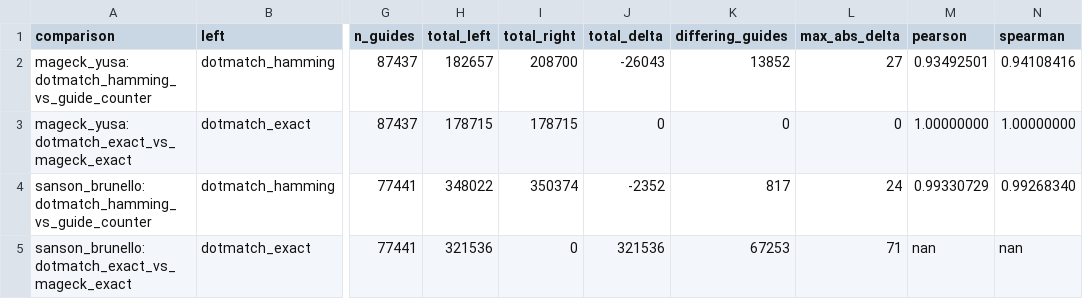
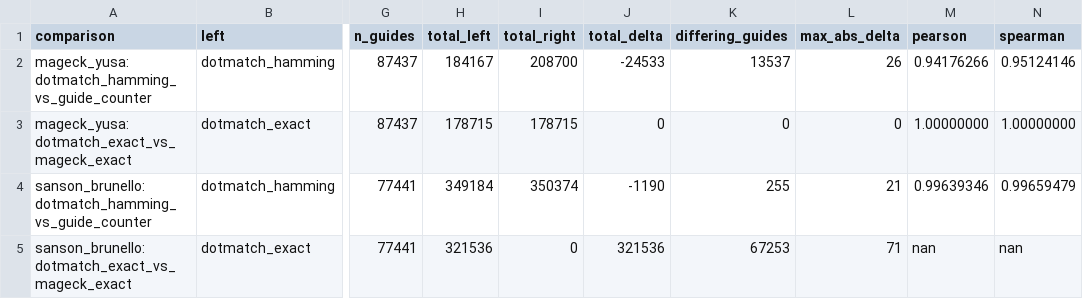
Before and after one commit to dnncha/dotmatch, a CSV file: benchmarks/raw/crispr_comparison_count_agreement_summary.csv, drawn as a sheet; only a part is shown, gaps mark what is left out; the diff names each change by its address in the sheet, - before the commit and + after, or states it on an @@ line.

```diff
--- a/benchmarks/raw/crispr_comparison_count_agreement_summary.csv
+++ b/benchmarks/raw/crispr_comparison_count_agreement_summary.csv
-H2 (total_left): 182657
+H2 (total_left): 184167
-J2 (total_delta): -26043
+J2 (total_delta): -24533
-K2 (differing_guides): 13852
+K2 (differing_guides): 13537
-L2 (max_abs_delta): 27
+L2 (max_abs_delta): 26
-M2 (pearson): 0.93492501
+M2 (pearson): 0.94176266
-N2 (spearman): 0.94108416
+N2 (spearman): 0.95124146
-H4 (total_left): 348022
+H4 (total_left): 349184
-J4 (total_delta): -2352
+J4 (total_delta): -1190
-K4 (differing_guides): 817
+K4 (differing_guides): 255
-L4 (max_abs_delta): 24
+L4 (max_abs_delta): 21
-M4 (pearson): 0.99330729
+M4 (pearson): 0.99639346
-N4 (spearman): 0.99268340
+N4 (spearman): 0.99659479
```
Also changed, not shown: benchmarks/raw/crispr_comparison_count_agreement_details.csv, benchmarks/raw/crispr_comparison_repeated.csv, 39 other files.
